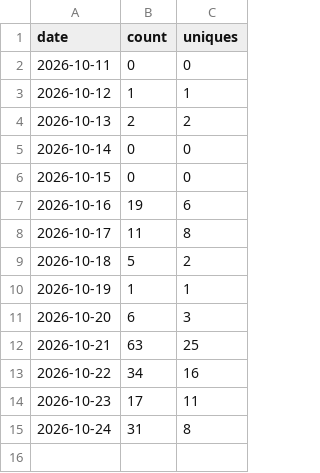
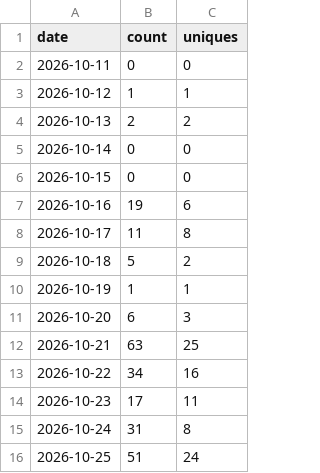
Before and after one commit to glnreddy421/klew, a CSV file: stats/clones.csv, drawn as a sheet; the diff names each change by its address in the sheet, - before the commit and + after, or states it on an @@ line.

```diff
--- a/stats/clones.csv
+++ b/stats/clones.csv
+row 16: 2026-10-25 | 51 | 24
```
Also changed, not shown: stats/downloads.csv, stats/paths.csv, 3 other files.
